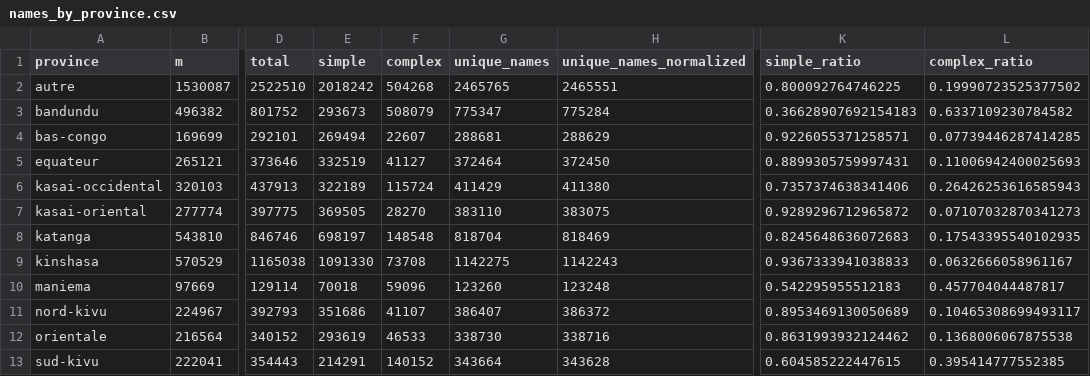
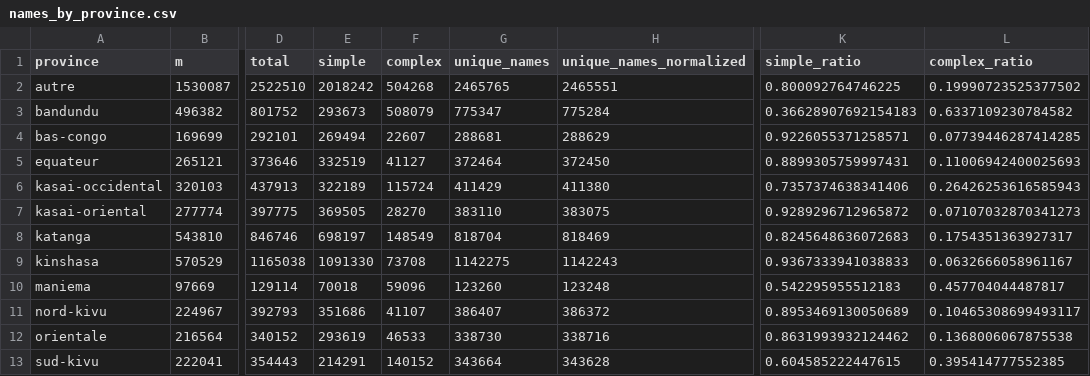
Before and after one commit to bernard-ng/drc-names-corpus, a CSV file: reports/name_analysis/names_by_province.csv, drawn as a sheet; only a part is shown, gaps mark what is left out; the diff names each change by its address in the sheet, - before the commit and + after, or states it on an @@ line.

```diff
--- a/reports/name_analysis/names_by_province.csv
+++ b/reports/name_analysis/names_by_province.csv
-F8 (complex): 148548
+F8 (complex): 148549
-L8 (complex_ratio): 0.17543395540102935
+L8 (complex_ratio): 0.1754351363927317
```
Also changed, not shown: reports/extraction_analysis/names_by_file.csv, reports/name_analysis/long_tail_by_year.csv, 46 other files.
